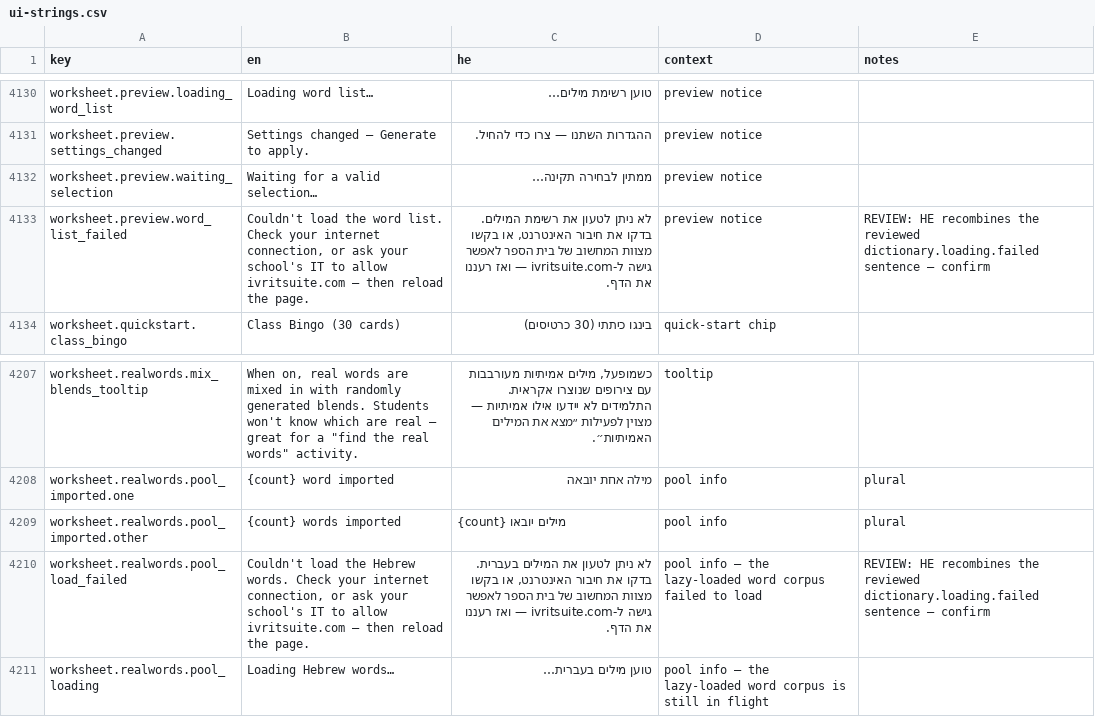
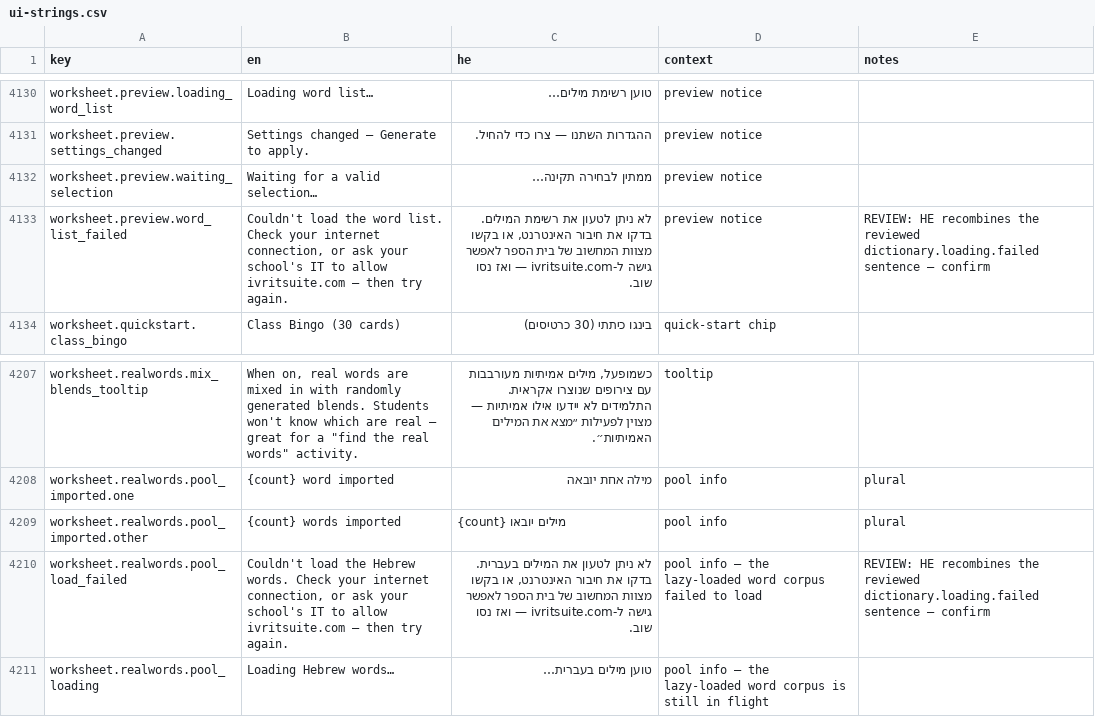
Before and after one commit to Hbleiberg/Hebrew_Blender, a CSV file: locales/ui-strings.csv, drawn as a sheet; only a part is shown, gaps mark what is left out.

```diff
--- a/locales/ui-strings.csv
+++ b/locales/ui-strings.csv
@@ -4132,3 +4132,3 @@ worksheet.preview.settings_changed,Settings changed — Generate to apply.,הה
 worksheet.preview.waiting_selection,Waiting for a valid selection…,ממתין לבחירה תקינה…,preview notice,
-worksheet.preview.word_list_failed,"Couldn't load the word list. Check your internet connection, or ask your school's IT to allow ivritsuite.com — then reload the page.","לא ניתן לטעון את רשימת המילים. בדקו את חיבור האינטרנט, או בקשו מצוות המחשוב של בית הספר לאפשר גישה ל-ivritsuite.com — ואז רעננו את הדף.",preview notice,REVIEW: HE recombines the reviewed dictionary.loading.failed sentence — confirm
+worksheet.preview.word_list_failed,"Couldn't load the word list. Check your internet connection, or ask your school's IT to allow ivritsuite.com — then try again.","לא ניתן לטעון את רשימת המילים. בדקו את חיבור האינטרנט, או בקשו מצוות המחשוב של בית הספר לאפשר גישה ל-ivritsuite.com — ואז נסו שוב.",preview notice,REVIEW: HE recombines the reviewed dictionary.loading.failed sentence — confirm
 worksheet.quickstart.class_bingo,Class Bingo (30 cards),בינגו כיתתי (30 כרטיסים),quick-start chip,
@@ -4209,3 +4209,3 @@ worksheet.realwords.pool_imported.one,{count} word imported,מילה אחת יו
 worksheet.realwords.pool_imported.other,{count} words imported,{count} מילים יובאו,pool info,plural
-worksheet.realwords.pool_load_failed,"Couldn't load the Hebrew words. Check your internet connection, or ask your school's IT to allow ivritsuite.com — then reload the page.","לא ניתן לטעון את המילים בעברית. בדקו את חיבור האינטרנט, או בקשו מצוות המחשוב של בית הספר לאפשר גישה ל-ivritsuite.com — ואז רעננו את הדף.",pool info — the lazy-loaded word corpus failed to load,REVIEW: HE recombines the reviewed dictionary.loading.failed sentence — confirm
+worksheet.realwords.pool_load_failed,"Couldn't load the Hebrew words. Check your internet connection, or ask your school's IT to allow ivritsuite.com — then try again.","לא ניתן לטעון את המילים בעברית. בדקו את חיבור האינטרנט, או בקשו מצוות המחשוב של בית הספר לאפשר גישה ל-ivritsuite.com — ואז נסו שוב.",pool info — the lazy-loaded word corpus failed to load,REVIEW: HE recombines the reviewed dictionary.loading.failed sentence — confirm
 worksheet.realwords.pool_loading,Loading Hebrew words…,טוען מילים בעברית…,pool info — the lazy-loaded word corpus is still in flight,
```
Also changed, not shown: 3 other files.
